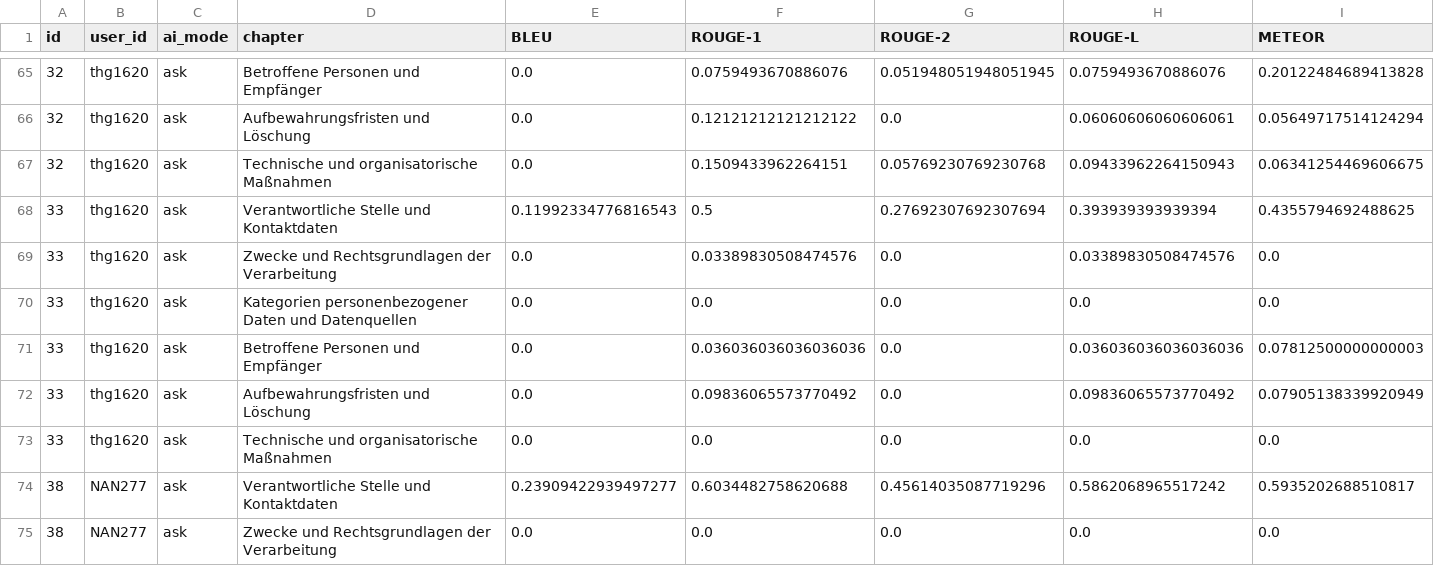
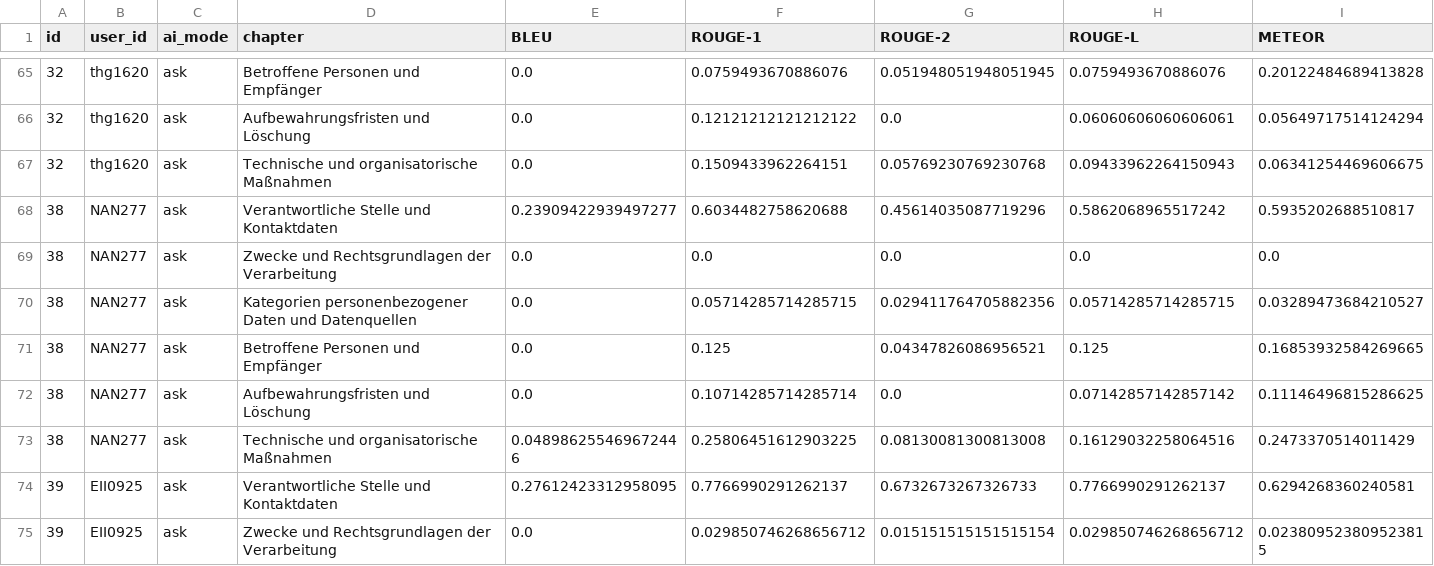
Before and after one commit to ganglem/ropagen-thesis, a CSV file: python/metrics/output/chapter_results.csv, drawn as a sheet; only a part is shown, gaps mark what is left out; the shorter side is filled out with more unchanged rows; rows hold the shown columns only; the diff names each change by its address in the sheet, - before the commit and + after, or states it on an @@ line.

```diff
--- a/python/metrics/output/chapter_results.csv
+++ b/python/metrics/output/chapter_results.csv
-row 68: 33 | thg1620 | ask | Verantwortliche Stelle und Kontaktdaten | 0.11992334776816543 | 0.5 | 0.27692307692307694 | 0.393939393939394 | 0.4355794692488625
-row 69: 33 | thg1620 | ask | Zwecke und Rechtsgrundlagen der Verarbeitung | 0.0 | 0.03389830508474576 | 0.0 | 0.03389830508474576 | 0.0
-row 70: 33 | thg1620 | ask | Kategorien personenbezogener Daten und Datenquellen | 0.0 | 0.0 | 0.0 | 0.0 | 0.0
-row 71: 33 | thg1620 | ask | Betroffene Personen und Empfänger | 0.0 | 0.036036036036036036 | 0.0 | 0.036036036036036036 | 0.07812500000000003
-row 72: 33 | thg1620 | ask | Aufbewahrungsfristen und Löschung | 0.0 | 0.09836065573770492 | 0.0 | 0.09836065573770492 | 0.07905138339920949
-row 73: 33 | thg1620 | ask | Technische und organisatorische Maßnahmen | 0.0 | 0.0 | 0.0 | 0.0 | 0.0
```
Also changed, not shown: python/metrics/docs/documents.csv, python/metrics/output/chapter_bert_summary.csv, 11 other files.
